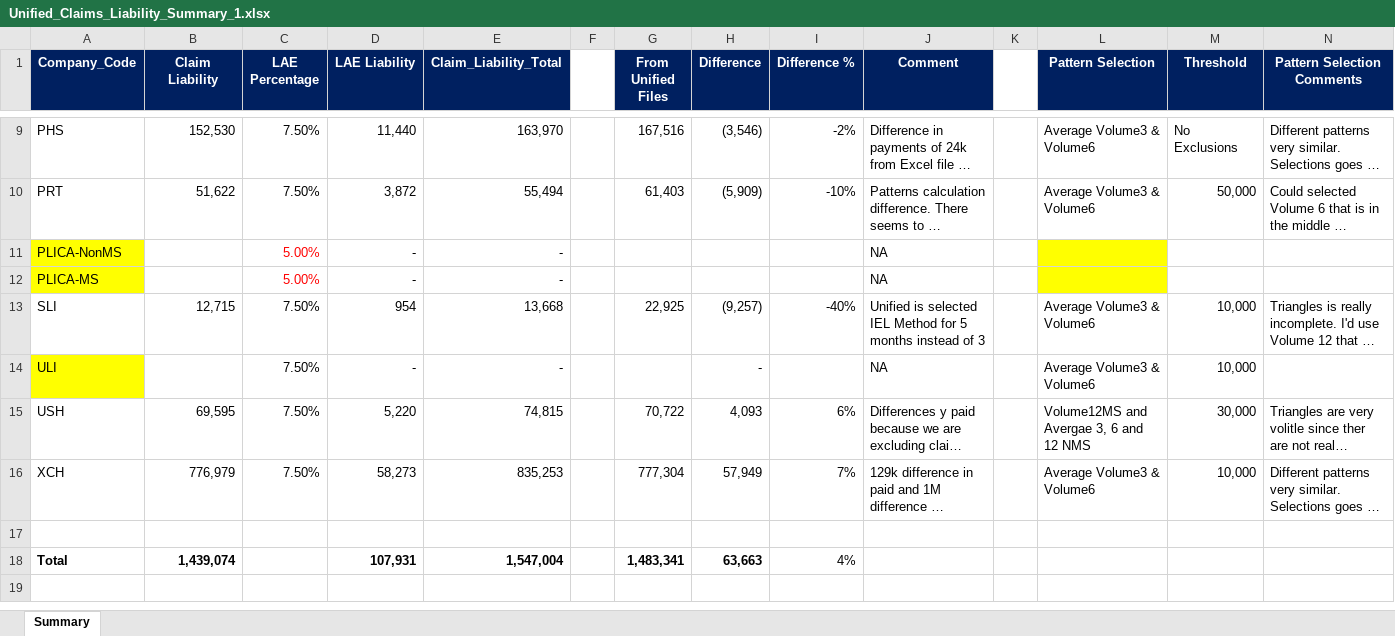
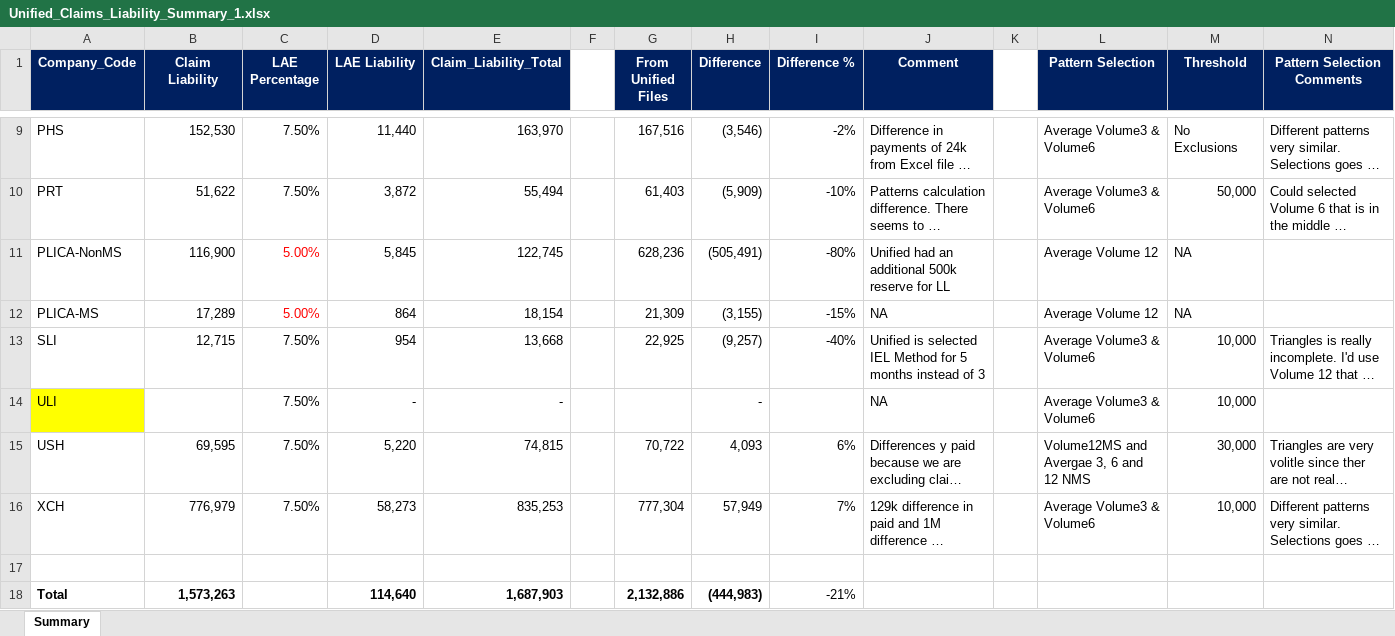
Before and after one commit to SofiMoretti/DMI_IBNP_v2, an Excel workbook: ARM Results/Scenario 1/Unified_Claims_Liability_Summary_1.xlsx, sheet Summary, drawn as a sheet; only a part is shown, gaps mark what is left out; long unchanged cells end in …; values as stored, in another font and other column widths than the file's, no borders; the diff names each change by its address in the sheet, - before the commit and + after, or states it on an @@ line.

```diff
--- a/ARM Results/Scenario 1/Unified_Claims_Liability_Summary_1.xlsx (sheet Summary)
+++ b/ARM Results/Scenario 1/Unified_Claims_Liability_Summary_1.xlsx (sheet Summary)
-A11:A12 fill: #FFFF00
+A11:A12 fill: none
-B11 (Claim Liability): (empty)
+B11 (Claim Liability): 116,900
-D11 (LAE Liability): -
+D11 (LAE Liability): 5,845
-E11 (Claim_Liability_Total): -
+E11 (Claim_Liability_Total): 122,745
-G11 (From Unified Files): (empty)
+G11 (From Unified Files): 628,236
-H11 (Difference): (empty)
+H11 (Difference): (505,491)
-I11 (Difference %): (empty)
+I11 (Difference %): -80%
-J11 (Comment): NA
+J11 (Comment): Unified had an additional 500k reserve for LL
-L11:L12 (Pattern Selection): (empty)
+L11:L12 (Pattern Selection): Average Volume 12
-L11:L12 fill: #FFFF00
+L11:L12 fill: none
-M11:M12 (Threshold): (empty)
+M11:M12 (Threshold): NA
-B12 (Claim Liability): (empty)
+B12 (Claim Liability): 17,289
-D12 (LAE Liability): -
+D12 (LAE Liability): 864
-E12 (Claim_Liability_Total): -
+E12 (Claim_Liability_Total): 18,154
-G12 (From Unified Files): (empty)
+G12 (From Unified Files): 21,309
-H12 (Difference): (empty)
+H12 (Difference): (3,155)
-I12 (Difference %): (empty)
+I12 (Difference %): -15%
-B18 (Claim Liability): 1,439,074
+B18 (Claim Liability): 1,573,263
-D18 (LAE Liability): 107,931
+D18 (LAE Liability): 114,640
-E18 (Claim_Liability_Total): 1,547,004
+E18 (Claim_Liability_Total): 1,687,903
-G18 (From Unified Files): 1,483,341
+G18 (From Unified Files): 2,132,886
-H18 (Difference): 63,663
+H18 (Difference): (444,983)
-I18 (Difference %): 4%
+I18 (Difference %): -21%
```
Also changed, not shown: formulas that keep their value, ARM Results/Scenario 10/Unified_Claims_Liability_Summary_10.xlsx, ARM Results/Scenario 3/Unified_Claims_Liability_Summary_3.xlsx, 49 other files.
